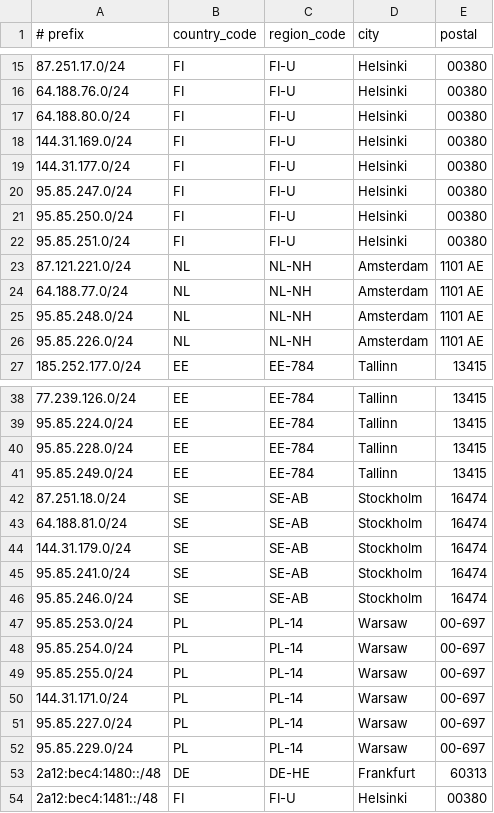
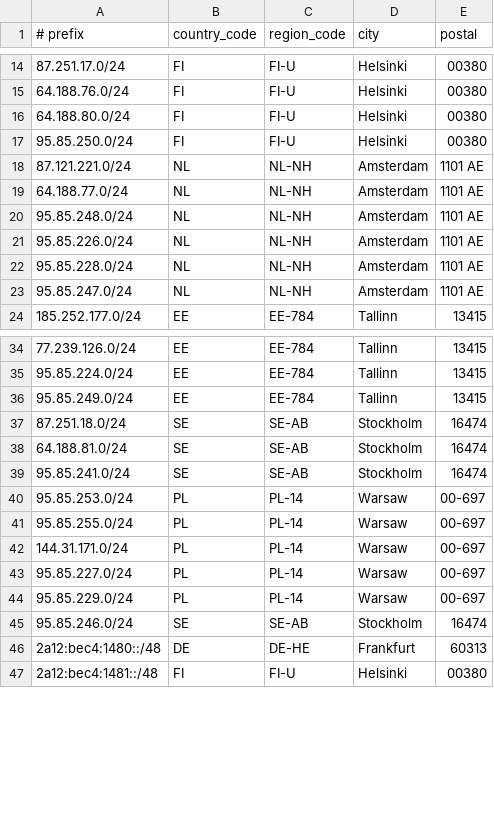
Before and after one commit to 1cent-host/1cent-host.github.io, a CSV file: geofeed.csv, drawn as a sheet; only a part is shown, gaps mark what is left out; the diff covers the shown part only.

Commit message:
Remove and add IP ranges in geofeed.csv

```diff
--- a/geofeed.csv
+++ b/geofeed.csv
@@ -17,7 +16,3 @@
 64.188.80.0/24,FI,FI-U,Helsinki,00380
-144.31.169.0/24,FI,FI-U,Helsinki,00380
-144.31.177.0/24,FI,FI-U,Helsinki,00380
-95.85.247.0/24,FI,FI-U,Helsinki,00380
 95.85.250.0/24,FI,FI-U,Helsinki,00380
-95.85.251.0/24,FI,FI-U,Helsinki,00380
 87.121.221.0/24,NL,NL-NH,Amsterdam,1101 AE
@@ -26,2 +21,4 @@
 95.85.226.0/24,NL,NL-NH,Amsterdam,1101 AE
+95.85.228.0/24,NL,NL-NH,Amsterdam,1101 AE
+95.85.247.0/24,NL,NL-NH,Amsterdam,1101 AE
 185.252.177.0/24,EE,EE-784,Tallinn,13415
@@ -39,3 +35,2 @@
 95.85.224.0/24,EE,EE-784,Tallinn,13415
-95.85.228.0/24,EE,EE-784,Tallinn,13415
 95.85.249.0/24,EE,EE-784,Tallinn,13415
@@ -43,7 +38,4 @@
 64.188.81.0/24,SE,SE-AB,Stockholm,16474
-144.31.179.0/24,SE,SE-AB,Stockholm,16474
 95.85.241.0/24,SE,SE-AB,Stockholm,16474
-95.85.246.0/24,SE,SE-AB,Stockholm,16474
 95.85.253.0/24,PL,PL-14,Warsaw,00-697
-95.85.254.0/24,PL,PL-14,Warsaw,00-697
 95.85.255.0/24,PL,PL-14,Warsaw,00-697
@@ -52,2 +44,3 @@
 95.85.229.0/24,PL,PL-14,Warsaw,00-697
+95.85.246.0/24,SE,SE-AB,Stockholm,16474
 2a12:bec4:1480::/48,DE,DE-HE,Frankfurt,60313
```
Also changed, not shown: 2 removed rows elsewhere in this file.
